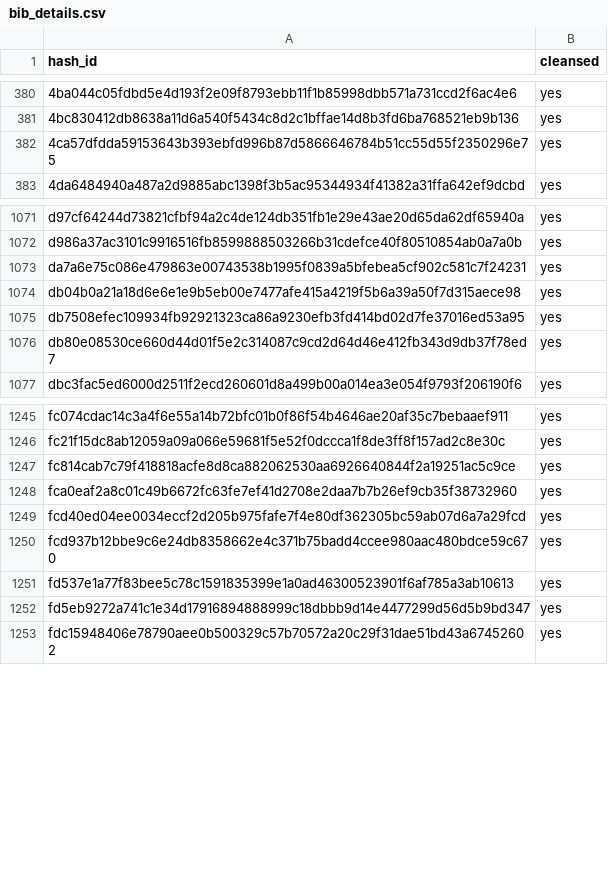
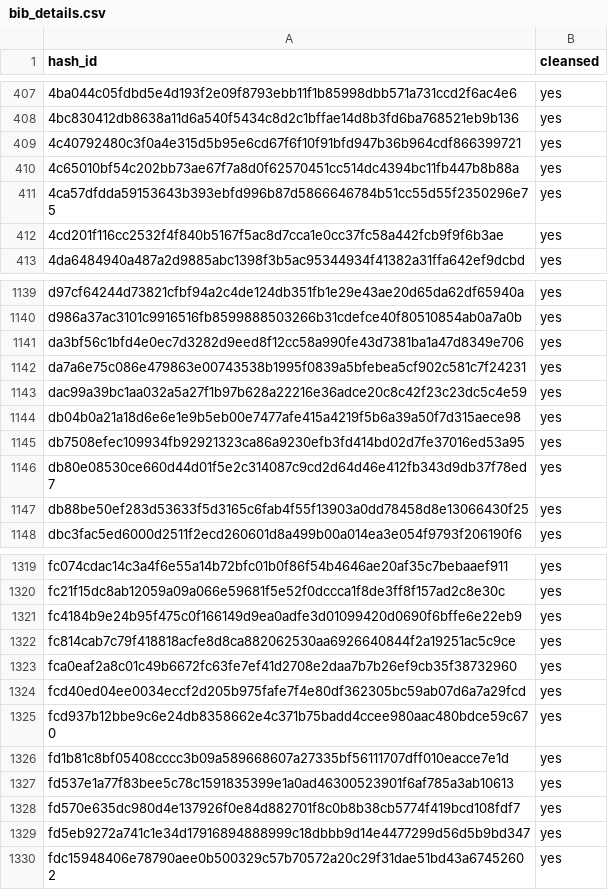
Before and after one commit to CoLRev-Environment/colrev, a CSV file: data/search/bib_details.csv, drawn as a sheet; only a part is shown, gaps mark what is left out; the diff covers the shown part only; the diff names each change by its address in the sheet, - before the commit and + after, or states it on an @@ line.

```diff
--- a/data/search/bib_details.csv
+++ b/data/search/bib_details.csv
+row 409: 4c40792480c3f0a4e315d5b95e6cd67f6f10f91bfd947b36b964cdf866399721 | yes
+row 410: 4c65010bf54c202bb73ae67f7a8d0f62570451cc514dc4394bc11fb447b8b88a | yes
+row 412: 4cd201f116cc2532f4f840b5167f5ac8d7cca1e0cc37fc58a442fcb9f9f6b3ae | yes
+row 1141: da3bf56c1bfd4e0ec7d3282d9eed8f12cc58a990fe43d7381ba1a47d8349e706 | yes
+row 1143: dac99a39bc1aa032a5a27f1b97b628a22216e36adce20c8c42f23c23dc5c4e59 | yes
+row 1147: db88be50ef283d53633f5d3165c6fab4f55f13903a0dd78458d8e13066430f25 | yes
+row 1321: fc4184b9e24b95f475c0f166149d9ea0adfe3d01099420d0690f6bffe6e22eb9 | yes
+row 1326: fd1b81c8bf05408cccc3b09a589668607a27335bf56111707dff010eacce7e1d | yes
+row 1328: fd570e635dc980d4e137926f0e84d882701f8c0b8b38cb5774f419bcd108fdf7 | yes
```
Also changed, not shown: 68 added rows elsewhere in this file, data/screen.csv, data/search/search_details.csv, 8 other files.
